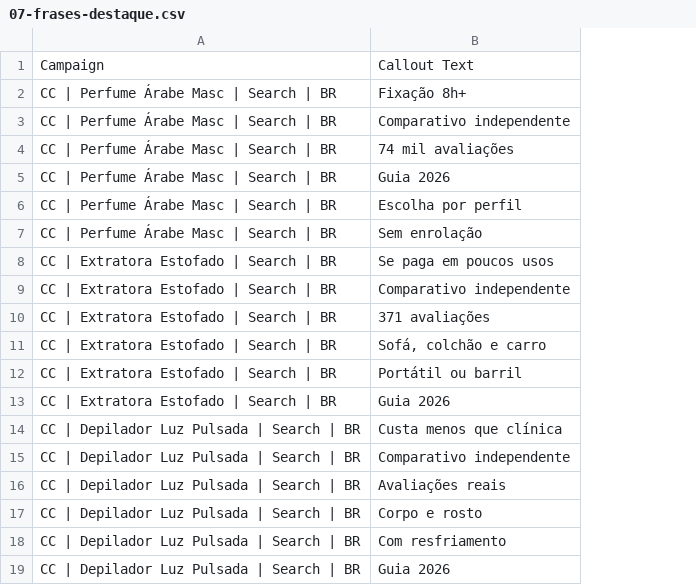
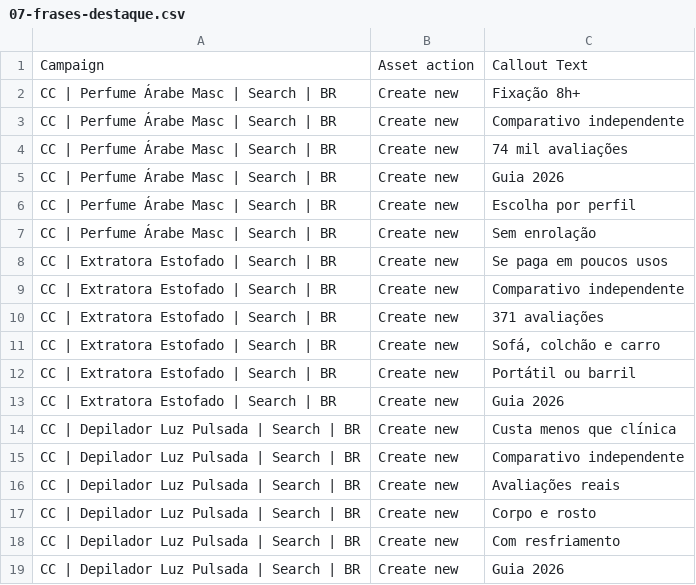
Before and after one commit to Wioxen/saas-portal, a CSV file: docs/ads/bulk/07-frases-destaque.csv, drawn as a sheet; the diff names each change by its address in the sheet, - before the commit and + after, or states it on an @@ line.

```diff
--- a/docs/ads/bulk/07-frases-destaque.csv
+++ b/docs/ads/bulk/07-frases-destaque.csv
+column B, rows 1-19: Asset action | Create new | Create new | Create new | Create new | Create new | Create new | Create new | Create new | Create new | Create new | Create new | Create new | Create new | Create new | Create new | Create new | Create new | Create new
```
Also changed, not shown: docs/ads/bulk/06-sitelinks.csv, docs/ads/bulk/08-snippets.csv, 1 other file.
